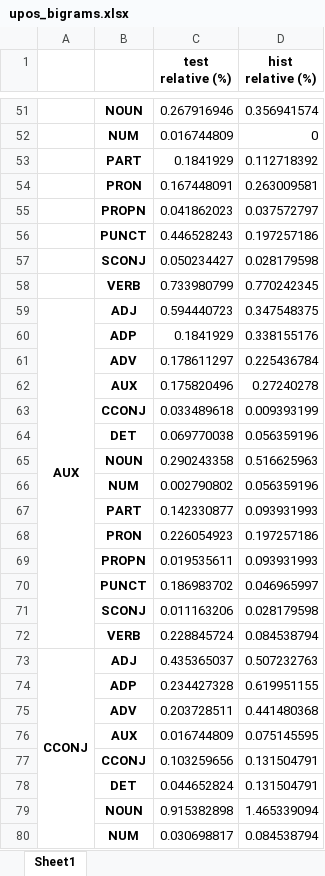
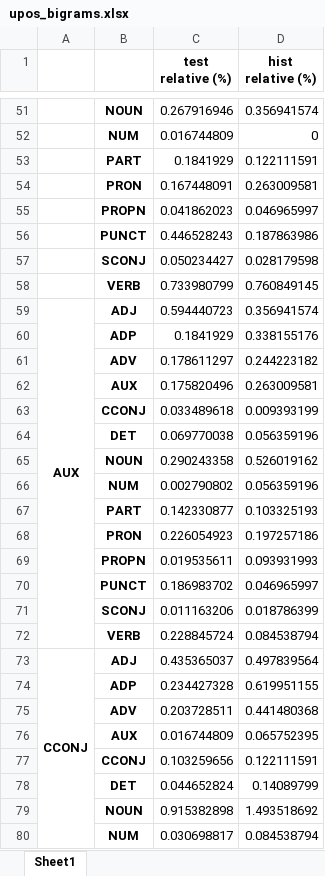
Before and after one commit to Turtilla/swe-ma-thesis, an Excel workbook: data/ngram_stats/upos_bigrams.xlsx, sheet Sheet1, drawn as a sheet; only a part is shown, gaps mark what is left out; values as stored, in another font and other column widths than the file's, no borders; the diff covers the shown part only; the diff names each change by its address in the sheet, - before the commit and + after, or states it on an @@ line.

```diff
--- a/data/ngram_stats/upos_bigrams.xlsx (sheet Sheet1)
+++ b/data/ngram_stats/upos_bigrams.xlsx (sheet Sheet1)
-D53 (hist relative (%)): 0.112718392
+D53 (hist relative (%)): 0.122111591
-D55 (hist relative (%)): 0.037572797
+D55 (hist relative (%)): 0.046965997
-D56 (hist relative (%)): 0.197257186
+D56 (hist relative (%)): 0.187863986
-D58 (hist relative (%)): 0.770242345
+D58 (hist relative (%)): 0.760849145
-D59 (hist relative (%)): 0.347548375
+D59 (hist relative (%)): 0.356941574
-D61 (hist relative (%)): 0.225436784
+D61 (hist relative (%)): 0.244223182
-D62 (hist relative (%)): 0.27240278
+D62 (hist relative (%)): 0.263009581
-D65 (hist relative (%)): 0.516625963
+D65 (hist relative (%)): 0.526019162
-D67 (hist relative (%)): 0.093931993
+D67 (hist relative (%)): 0.103325193
-D71 (hist relative (%)): 0.028179598
+D71 (hist relative (%)): 0.018786399
-D73 (hist relative (%)): 0.507232763
+D73 (hist relative (%)): 0.497839564
-D76 (hist relative (%)): 0.075145595
+D76 (hist relative (%)): 0.065752395
-D77 (hist relative (%)): 0.131504791
+D77 (hist relative (%)): 0.122111591
-D78 (hist relative (%)): 0.131504791
+D78 (hist relative (%)): 0.14089799
-D79 (hist relative (%)): 1.465339094
+D79 (hist relative (%)): 1.493518692
```
Also changed, not shown: 78 edited cells elsewhere in this sheet, data/ngram_stats/upos_trigrams.xlsx, data/ngram_stats/xpos_bigrams.xlsx, 4 other files.
